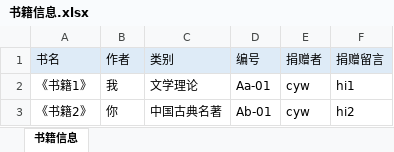
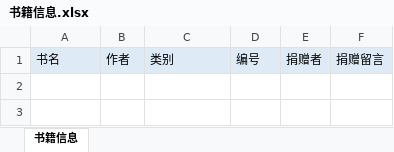
Before and after one commit to Evarlina/DriftingShelf, an Excel workbook: 书籍信息.xlsx, sheet 书籍信息, drawn as a sheet; values as stored, in another font and other column widths than the file's, no borders; the diff names each change by its address in the sheet, - before the commit and + after, or states it on an @@ line.

```diff
--- a/书籍信息.xlsx (sheet 书籍信息)
+++ b/书籍信息.xlsx (sheet 书籍信息)
-row 2: 《书籍1》 | 我 | 文学理论 | Aa-01 | cyw | hi1
-row 3: 《书籍2》 | 你 | 中国古典名著 | Ab-01 | cyw | hi2
```
Also changed, not shown: 捐赠证明.xlsx, 1 other file.
